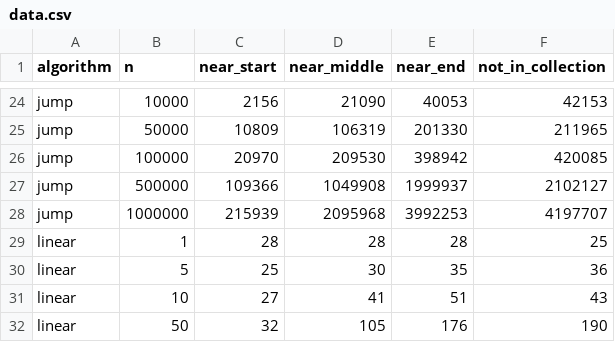
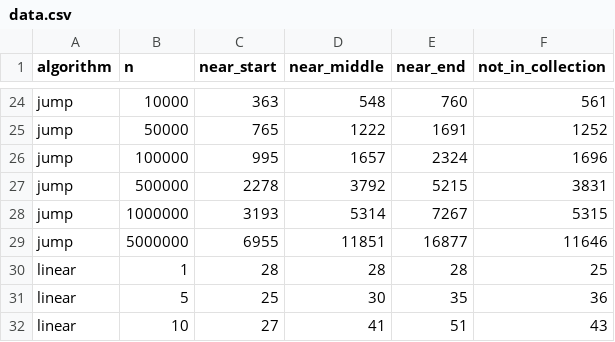
Before and after one commit to omercanb/cs201hw2, a CSV file: plots/data.csv, drawn as a sheet; only a part is shown, gaps mark what is left out; the shorter side is filled out with more unchanged rows; the diff covers the shown part only; the diff names each change by its address in the sheet, - before the commit and + after, or states it on an @@ line.

```diff
--- a/plots/data.csv
+++ b/plots/data.csv
-C24 (near_start): 2156
+C24 (near_start): 363
-D24 (near_middle): 21090
+D24 (near_middle): 548
-E24 (near_end): 40053
+E24 (near_end): 760
-F24 (not_in_collection): 42153
+F24 (not_in_collection): 561
-C25 (near_start): 10809
+C25 (near_start): 765
-D25 (near_middle): 106319
+D25 (near_middle): 1222
-E25 (near_end): 201330
+E25 (near_end): 1691
-F25 (not_in_collection): 211965
+F25 (not_in_collection): 1252
-C26 (near_start): 20970
+C26 (near_start): 995
-D26 (near_middle): 209530
+D26 (near_middle): 1657
-E26 (near_end): 398942
+E26 (near_end): 2324
-F26 (not_in_collection): 420085
+F26 (not_in_collection): 1696
-C27 (near_start): 109366
+C27 (near_start): 2278
-D27 (near_middle): 1049908
+D27 (near_middle): 3792
-E27 (near_end): 1999937
+E27 (near_end): 5215
-F27 (not_in_collection): 2102127
+F27 (not_in_collection): 3831
-C28 (near_start): 215939
+C28 (near_start): 3193
-D28 (near_middle): 2095968
+D28 (near_middle): 5314
-E28 (near_end): 3992253
+E28 (near_end): 7267
-F28 (not_in_collection): 4197707
+F28 (not_in_collection): 5315
+row 29: jump | 5000000 | 6955 | 11851 | 16877 | 11646
```
Also changed, not shown: 32 edited cells elsewhere in this file, data.csv, 16 other files.
